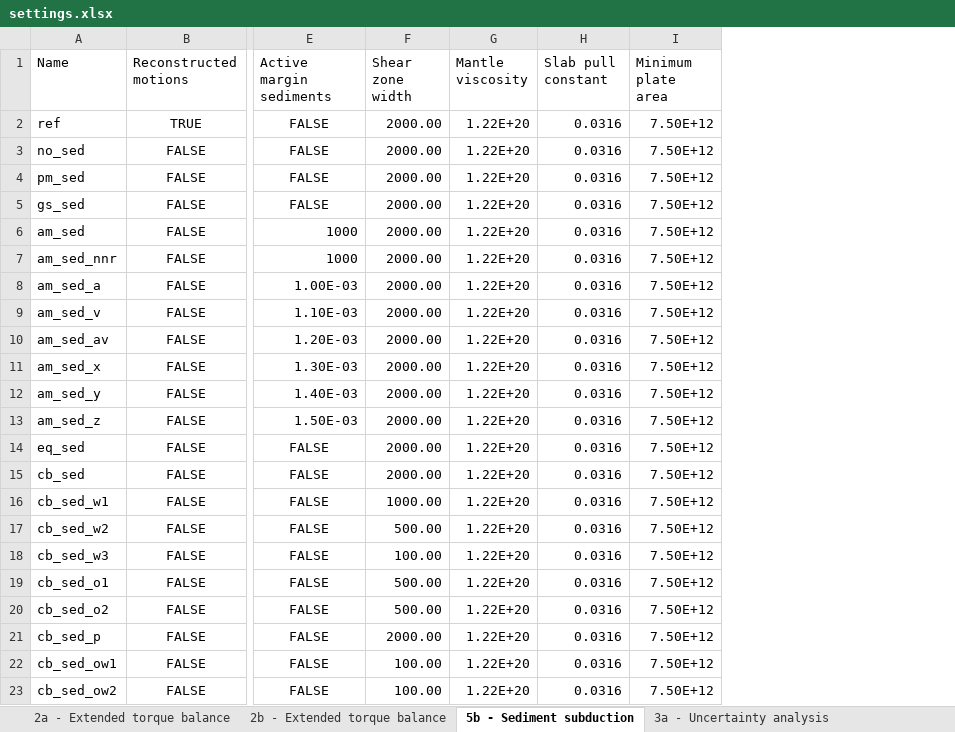
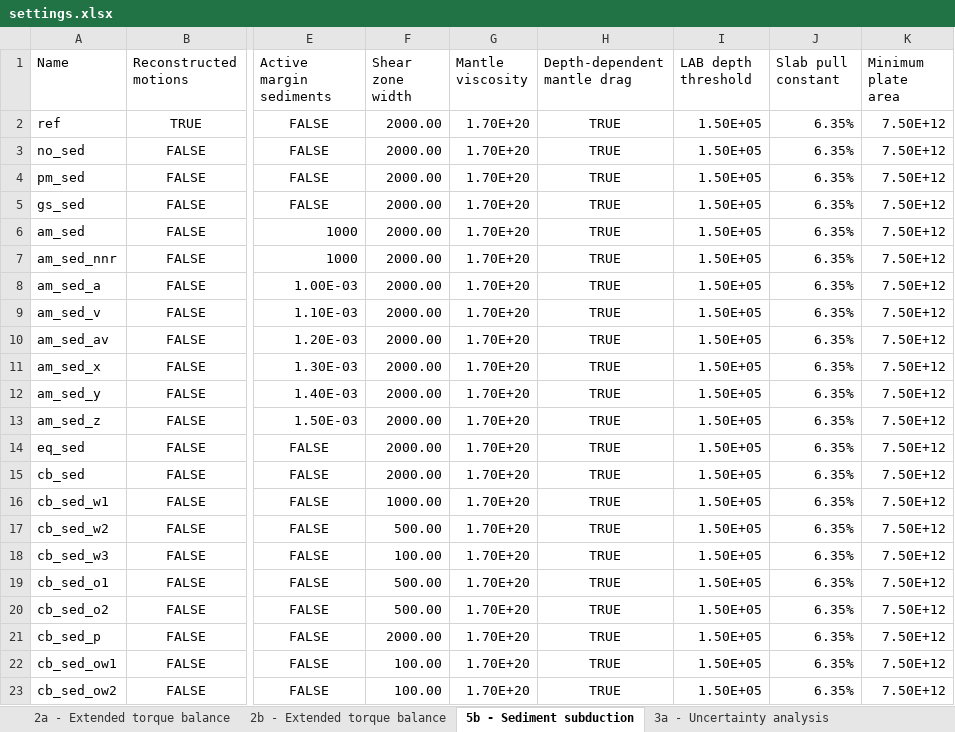
Before and after one commit to thomas-schouten/plato, an Excel workbook: notebooks/settings.xlsx, sheet 5b - Sediment subduction, drawn as a sheet; only a part is shown, gaps mark what is left out; values as stored, in another font and other column widths than the file's, no borders; addresses are those after the commit; the diff names each change by its address in the sheet, - before the commit and + after, or states it on an @@ line.

Commit message:
Fixed the slab suction calculation; it is rejected by the inversion after all....

```diff
--- a/notebooks/settings.xlsx (sheet 5b - Sediment subduction)
+++ b/notebooks/settings.xlsx (sheet 5b - Sediment subduction)
+column H (Depth-dependent mantle drag), rows 2-23: all TRUE
+column I (LAB depth threshold), rows 2-23: all 1.50E+05
-G2:G23 (Mantle viscosity): 1.22E+20
+G2:G23 (Mantle viscosity): 1.70E+20
-J2:J23 (Slab pull constant): 0.0316
+J2:J23 (Slab pull constant): 6.35%
```
Also changed, not shown: sheet 2b - Extended torque balance, 17 other files.
